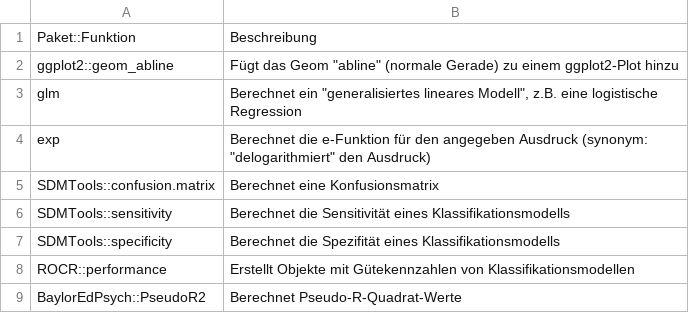
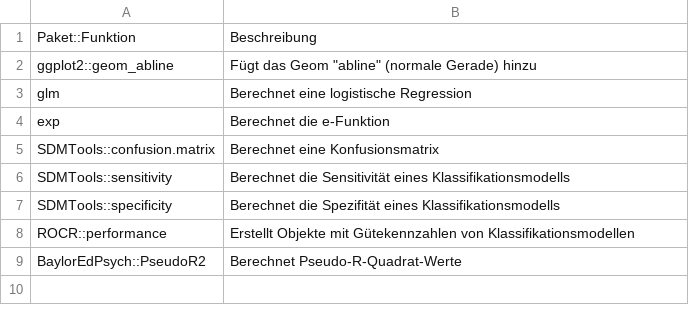
Before and after one commit to sebastiansauer/Praxis_der_Datenanalyse, a CSV file: includes/Befehle_logist_Regression.csv, drawn as a sheet.

```diff
--- a/includes/Befehle_logist_Regression.csv
+++ b/includes/Befehle_logist_Regression.csv
@@ -1,5 +1,5 @@
 "Paket::Funktion","Beschreibung"
-ggplot2::geom_abline,"Fügt das Geom ""abline"" (normale Gerade) zu einem ggplot2-Plot hinzu"
-glm,"Berechnet ein ""generalisiertes lineares Modell"", z.B. eine logistische Regression"
-exp,"Berechnet die e-Funktion für den angegeben Ausdruck (synonym: ""delogarithmiert"" den Ausdruck)"
+ggplot2::geom_abline,"Fügt das Geom ""abline"" (normale Gerade) hinzu"
+glm,"Berechnet eine logistische Regression"
+exp,"Berechnet die e-Funktion "
 SDMTools::confusion.matrix,Berechnet eine Konfusionsmatrix
```
Also changed, not shown: includes/Befehle_Fallstudien.csv, includes/Befehle_Regression.csv, 2 other files.
